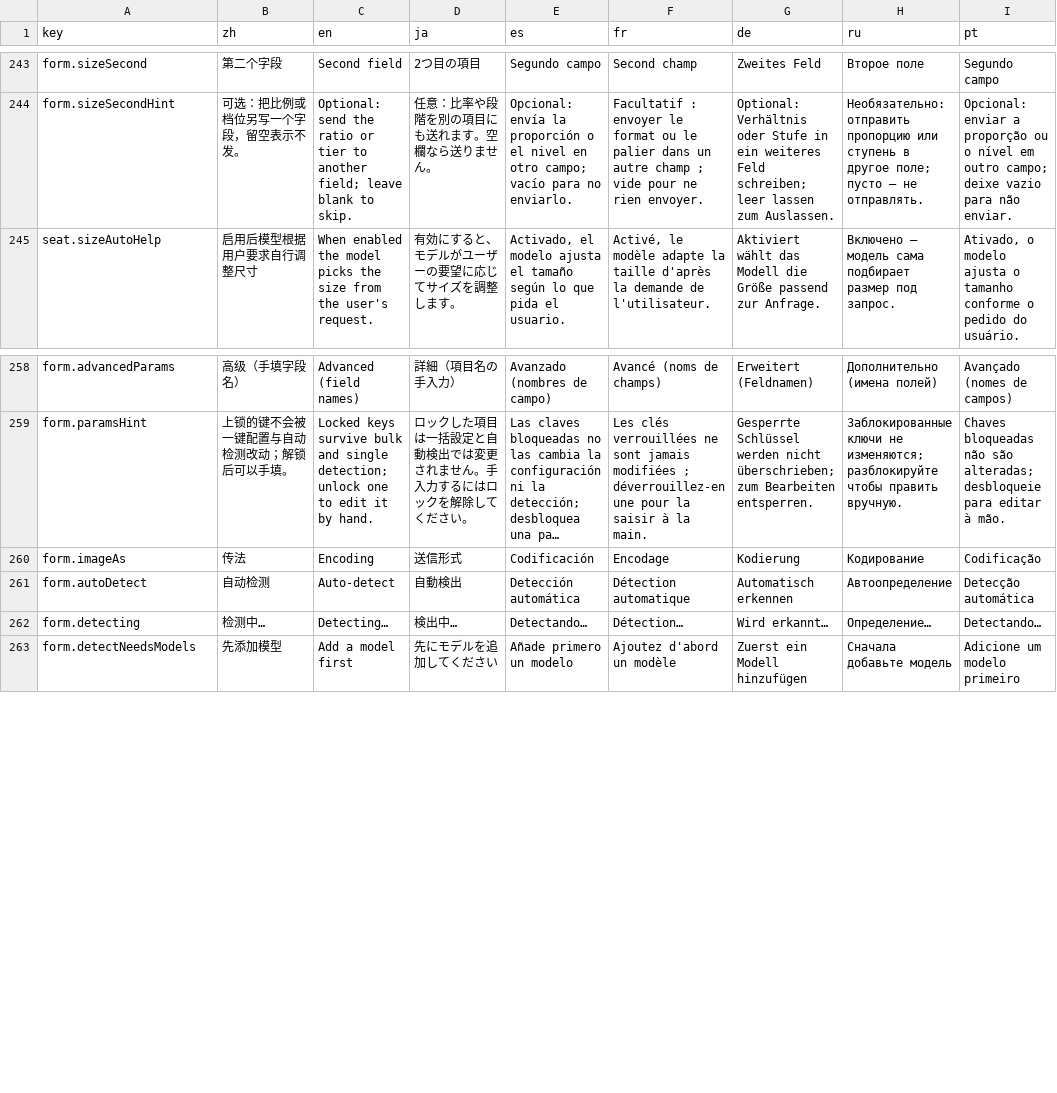
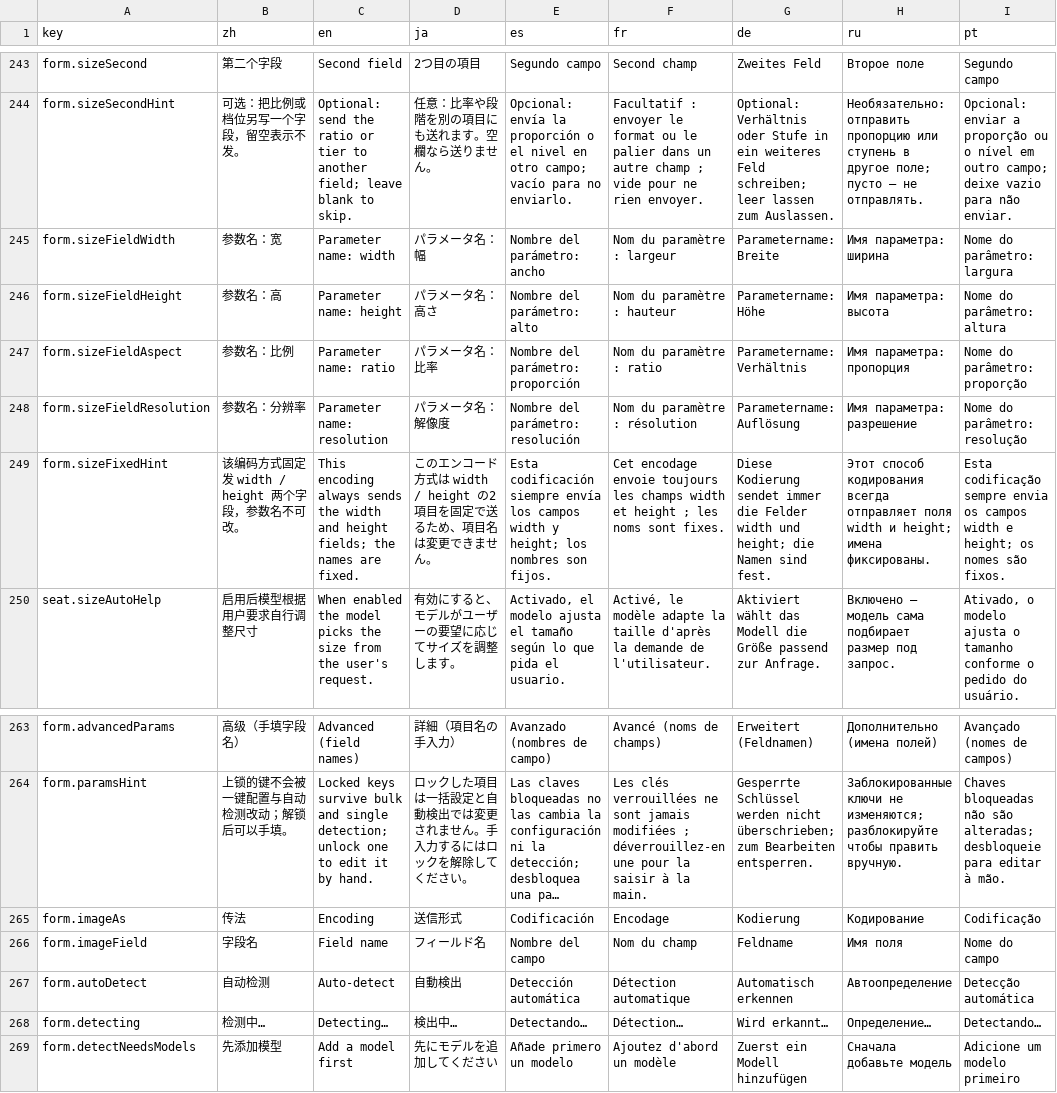
Before and after one commit to CM-Silence/dsh-mo-image, a CSV file: locale/messages.csv, drawn as a sheet; only a part is shown, gaps mark what is left out; long unchanged cells end in …; the diff names each change by its address in the sheet, - before the commit and + after, or states it on an @@ line.

```diff
--- a/locale/messages.csv
+++ b/locale/messages.csv
+row 245: form.sizeFieldWidth | 参数名：宽 | Parameter name: width | パラメータ名：幅 | Nombre del parámetro: ancho | Nom du paramètre : largeur | Parametername: Breite | Имя параметра: ширина | Nome do parâmetro: largura
+row 246: form.sizeFieldHeight | 参数名：高 | Parameter name: height | パラメータ名：高さ | Nombre del parámetro: alto | Nom du paramètre : hauteur | Parametername: Höhe | Имя параметра: высота | Nome do parâmetro: altura
+row 247: form.sizeFieldAspect | 参数名：比例 | Parameter name: ratio | パラメータ名：比率 | Nombre del parámetro: proporción | Nom du paramètre : ratio | Parametername: Verhältnis | Имя параметра: пропорция | Nome do parâmetro: proporção
+row 248: form.sizeFieldResolution | 参数名：分辨率 | Parameter name: resolution | パラメータ名：解像度 | Nombre del parámetro: resolución | Nom du paramètre : résolution | Parametername: Auflösung | Имя параметра: разрешение | Nome do parâmetro: resolução
+row 249: form.sizeFixedHint | 该编码方式固定发 width / height 两个字段，参数名不可改。 | This encoding always sends the width and height fields; the names are fixed. | このエンコード方式は width / height の2項目を固定で送るため、項目名は変更できません。 | Esta codificación siempre envía los campos width y height; los nombres son fijos. | Cet encodage envoie toujours les champs width et height ; les noms sont fixes. | Diese Kodierung sendet immer die Felder width und height; die Namen sind fest. | Этот способ кодирования всегда отправляет поля width и height; имена фиксированы. | Esta codificação sempre envia os campos width e height; os nomes são fixos.
+row 266: form.imageField | 字段名 | Field name | フィールド名 | Nombre del campo | Nom du champ | Feldname | Имя поля | Nome do campo
```
Also changed, not shown: 2 other files.
